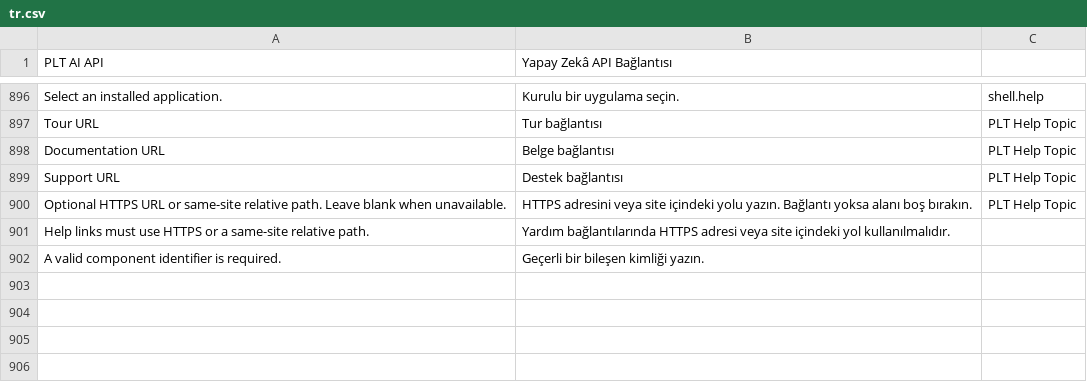
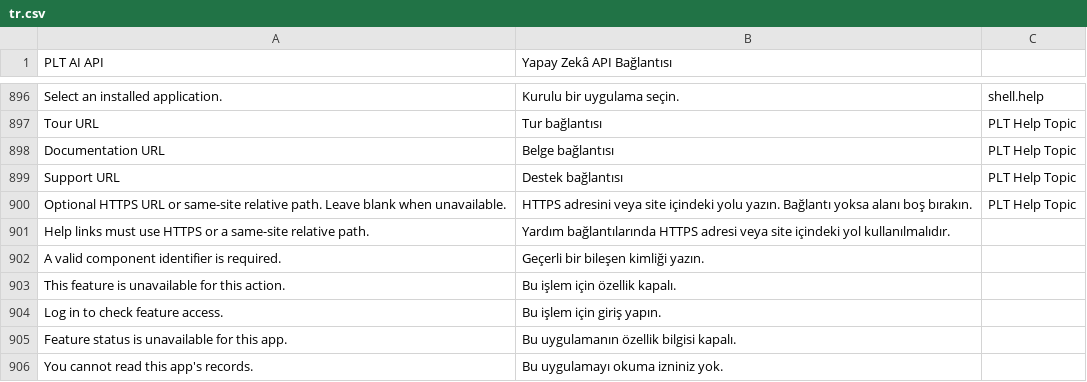
Before and after one commit to metafrappe/backend, a CSV file: apps/platform_core/platform_core/translations/tr.csv, drawn as a sheet; only a part is shown, gaps mark what is left out; the diff names each change by its address in the sheet, - before the commit and + after, or states it on an @@ line.

Commit message:
Feature gate: check app features against the Press plan (moved from frappesetup pc/feature-gates, AJA-2431)

```diff
--- a/apps/platform_core/platform_core/translations/tr.csv
+++ b/apps/platform_core/platform_core/translations/tr.csv
+row 903: This feature is unavailable for this action. | Bu işlem için özellik kapalı.
+row 904: Log in to check feature access. | Bu işlem için giriş yapın.
+row 905: Feature status is unavailable for this app. | Bu uygulamanın özellik bilgisi kapalı.
+row 906: You cannot read this app's records. | Bu uygulamayı okuma izniniz yok.
```
Also changed, not shown: 4 other files.
